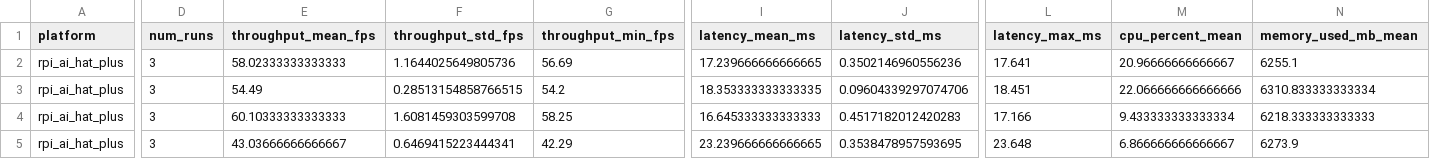
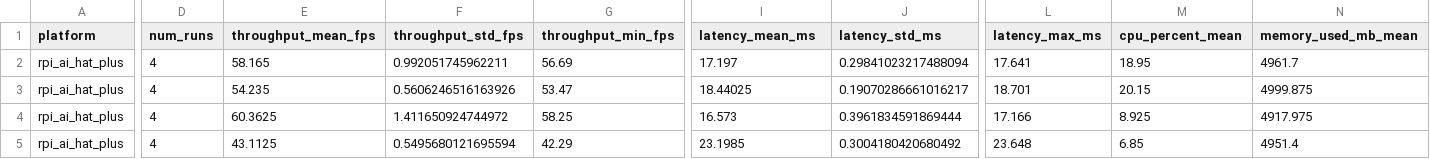
Before and after one commit to JabbaghYounes/Benchy, a CSV file: docs/showcase/yolo_by_platform.csv, drawn as a sheet; only a part is shown, gaps mark what is left out; the diff covers the shown part only; the diff names each change by its address in the sheet, - before the commit and + after, or states it on an @@ line.

```diff
--- a/docs/showcase/yolo_by_platform.csv
+++ b/docs/showcase/yolo_by_platform.csv
-D2:D5 (num_runs): 3
+D2:D5 (num_runs): 4
-E2 (throughput_mean_fps): 58.02333333333333
+E2 (throughput_mean_fps): 58.165
-F2 (throughput_std_fps): 1.1644025649805736
+F2 (throughput_std_fps): 0.992051745962211
-I2 (latency_mean_ms): 17.239666666666665
+I2 (latency_mean_ms): 17.197
-J2 (latency_std_ms): 0.3502146960556236
+J2 (latency_std_ms): 0.29841023217488094
-M2 (cpu_percent_mean): 20.96666666666667
+M2 (cpu_percent_mean): 18.95
-N2 (memory_used_mb_mean): 6255.1
+N2 (memory_used_mb_mean): 4961.7
-E3 (throughput_mean_fps): 54.49
+E3 (throughput_mean_fps): 54.235
-F3 (throughput_std_fps): 0.28513154858766515
+F3 (throughput_std_fps): 0.5606246516163926
-G3 (throughput_min_fps): 54.2
+G3 (throughput_min_fps): 53.47
-I3 (latency_mean_ms): 18.353333333333335
+I3 (latency_mean_ms): 18.44025
-J3 (latency_std_ms): 0.09604339297074706
+J3 (latency_std_ms): 0.19070286661016217
-L3 (latency_max_ms): 18.451
+L3 (latency_max_ms): 18.701
-M3 (cpu_percent_mean): 22.066666666666666
+M3 (cpu_percent_mean): 20.15
-N3 (memory_used_mb_mean): 6310.833333333334
+N3 (memory_used_mb_mean): 4999.875
-E4 (throughput_mean_fps): 60.10333333333333
+E4 (throughput_mean_fps): 60.3625
-F4 (throughput_std_fps): 1.6081459303599708
+F4 (throughput_std_fps): 1.411650924744972
-I4 (latency_mean_ms): 16.645333333333333
+I4 (latency_mean_ms): 16.573
-J4 (latency_std_ms): 0.4517182012420283
+J4 (latency_std_ms): 0.3961834591869444
-M4 (cpu_percent_mean): 9.433333333333334
+M4 (cpu_percent_mean): 8.925
-N4 (memory_used_mb_mean): 6218.333333333333
+N4 (memory_used_mb_mean): 4917.975
-E5 (throughput_mean_fps): 43.03666666666667
+E5 (throughput_mean_fps): 43.1125
-F5 (throughput_std_fps): 0.6469415223444341
+F5 (throughput_std_fps): 0.5495680121695594
-I5 (latency_mean_ms): 23.239666666666665
+I5 (latency_mean_ms): 23.1985
-J5 (latency_std_ms): 0.3538478957593695
+J5 (latency_std_ms): 0.3004180420680492
-M5 (cpu_percent_mean): 6.866666666666667
+M5 (cpu_percent_mean): 6.85
-N5 (memory_used_mb_mean): 6273.9
+N5 (memory_used_mb_mean): 4951.4
```
Also changed, not shown: 2 added rows and 110 edited cells elsewhere in this file, docs/showcase/llm_by_platform.csv, 7 other files.
